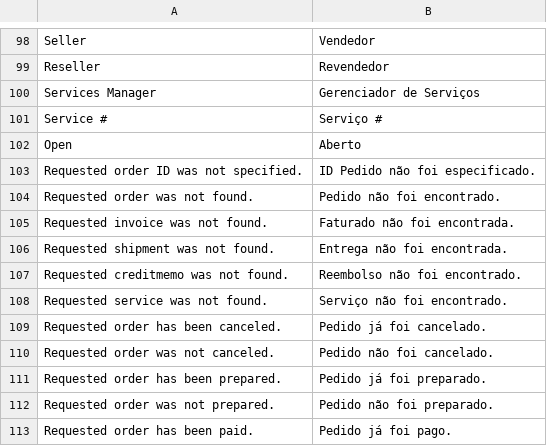
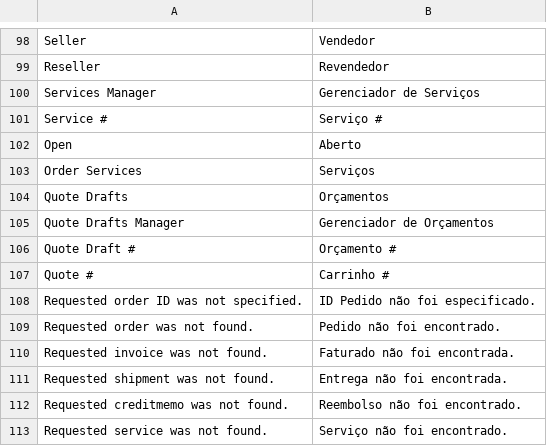
Before and after one commit to gamuzatech/tolucastore-openmage, a CSV file: app/locale/pt_BR/Gamuza_Basic.csv, drawn as a sheet; only a part is shown, gaps mark what is left out; the shorter side is filled out with more unchanged rows.

Commit message:
Atualizado modulo Gamuza_Basic: adicionado suporte a rascunho da cotação

```diff
--- a/app/locale/pt_BR/Gamuza_Basic.csv
+++ b/app/locale/pt_BR/Gamuza_Basic.csv
@@ -102,2 +102,7 @@
 "Open","Aberto"
+"Order Services","Serviços"
+"Quote Drafts","Orçamentos"
+"Quote Drafts Manager","Gerenciador de Orçamentos"
+"Quote Draft #","Orçamento #"
+"Quote #","Carrinho #"
 "Requested order ID was not specified.","ID Pedido não foi especificado."
```
Also changed, not shown: 22 other files.
